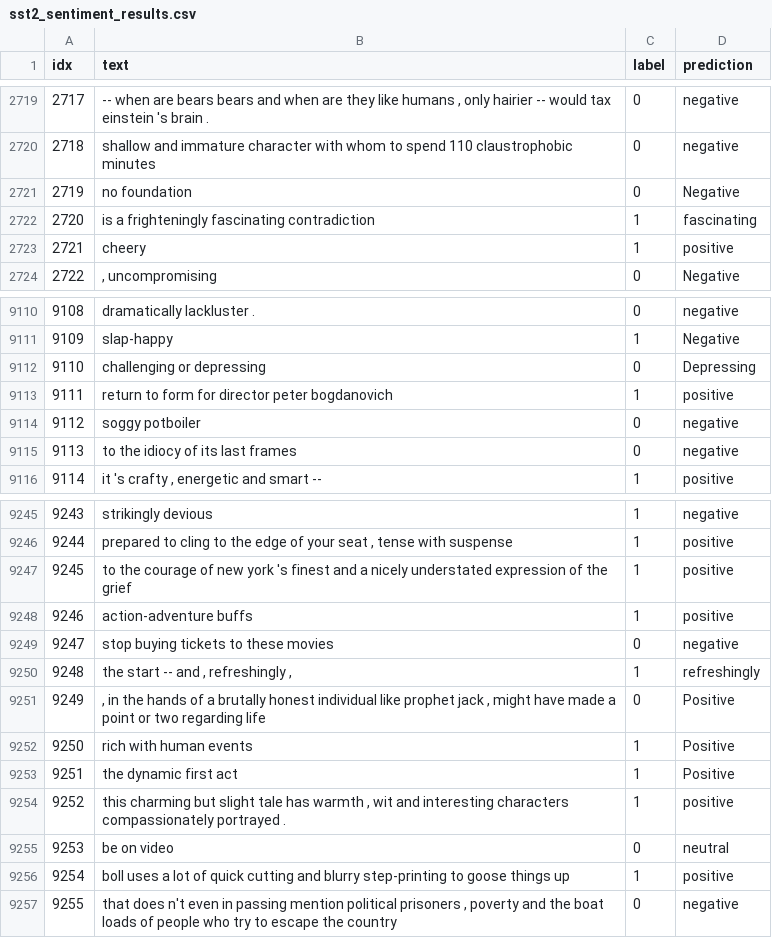
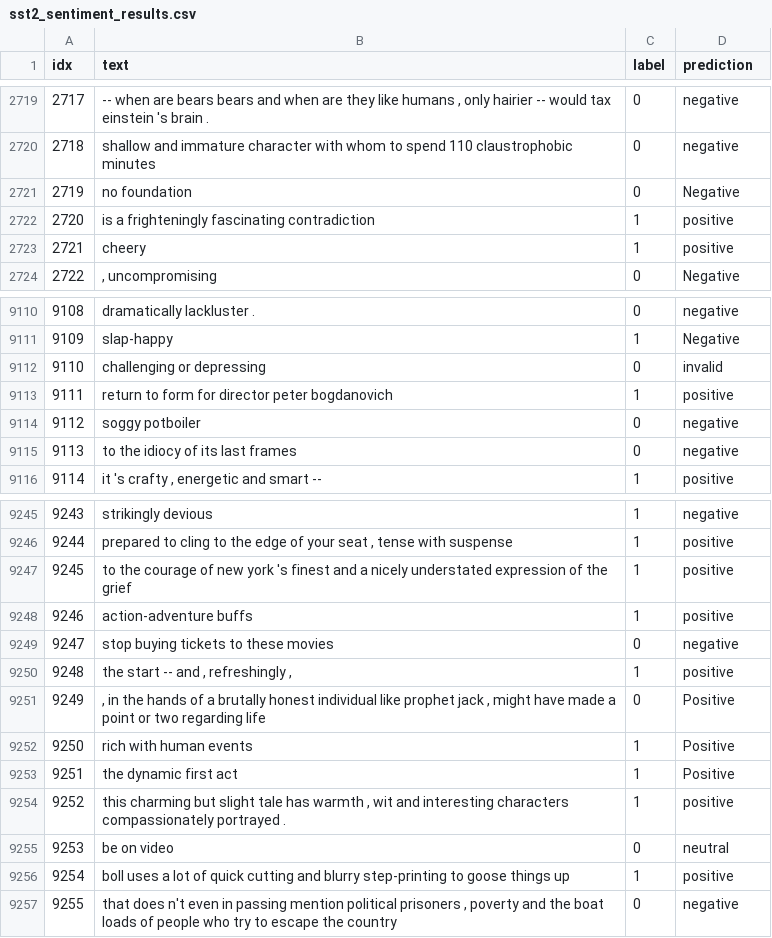
Before and after one commit to Niklauseik/Personality-Qwen, a CSV file: results/sentiment/sst2/F性格模型/sst2_sentiment_results.csv, drawn as a sheet; only a part is shown, gaps mark what is left out.

```diff
--- a/results/sentiment/sst2/F性格模型/sst2_sentiment_results.csv
+++ b/results/sentiment/sst2/F性格模型/sst2_sentiment_results.csv
@@ -2721,3 +2721,3 @@ idx,text,label,prediction
 2719,no foundation ,0,Negative
-2720,is a frighteningly fascinating contradiction ,1,fascinating
+2720,is a frighteningly fascinating contradiction ,1,positive
 2721,cheery ,1,positive
@@ -9111,3 +9111,3 @@ idx,text,label,prediction
 9109,slap-happy ,1,Negative
-9110,challenging or depressing ,0,Depressing
+9110,challenging or depressing ,0,invalid
 9111,return to form for director peter bogdanovich ,1,positive
@@ -9249,3 +9249,3 @@ idx,text,label,prediction
 9247,stop buying tickets to these movies ,0,negative
-9248,"the start -- and , refreshingly , ",1,refreshingly
+9248,"the start -- and , refreshingly , ",1,positive
 9249,", in the hands of a brutally honest individual like prophet jack , might have made a point or two regarding life ",0,Positive
```
Also changed, not shown: results/sentiment/sst2/原始基座模型/sst2_sentiment_results.csv, 19 other files.
